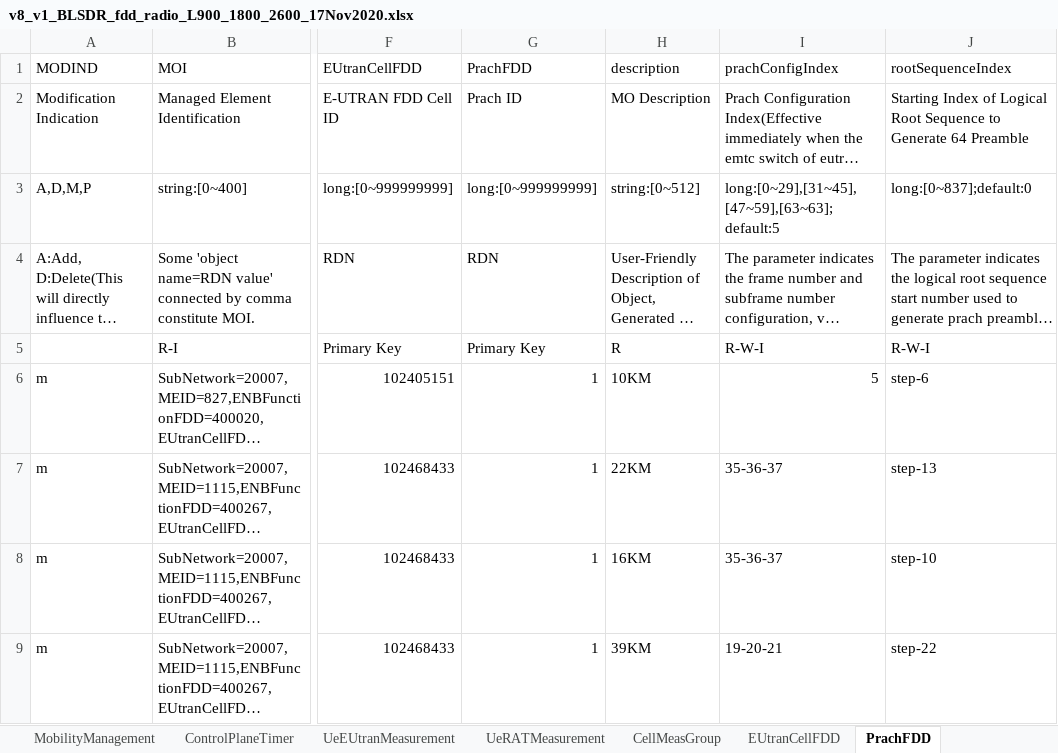
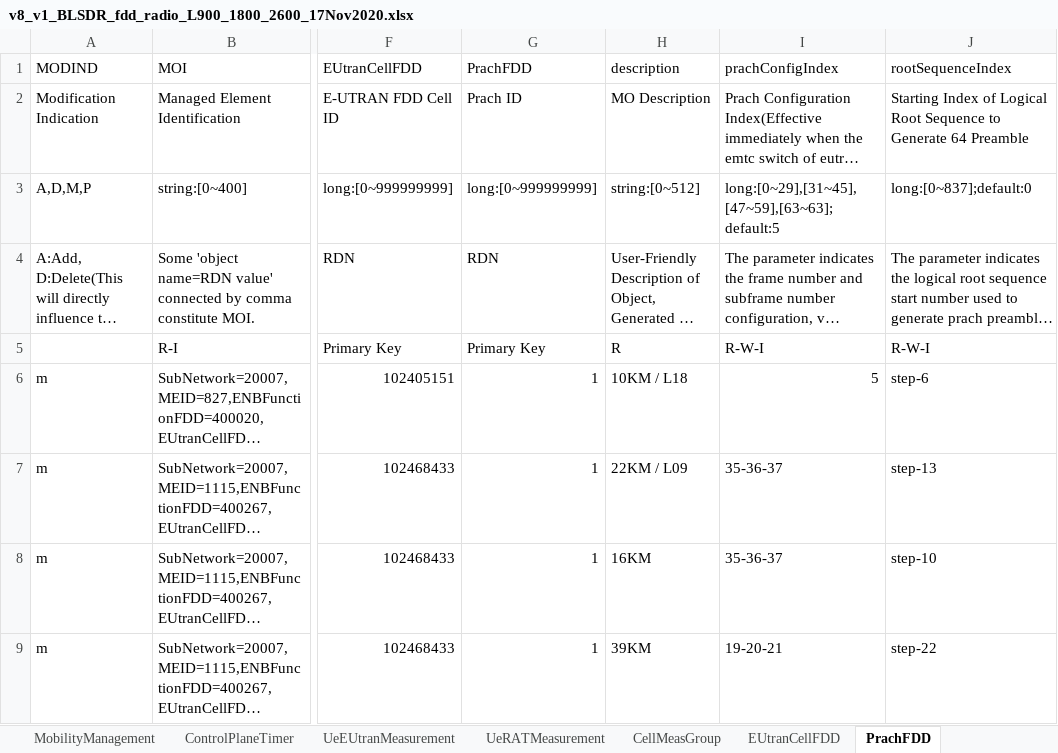
Before and after one commit to dsmyronchuk/ZTE_Create_LTE, an Excel workbook: ZTE patametr LTE/v8_v1_BLSDR_fdd_radio_L900_1800_2600_17Nov2020.xlsx, sheet PrachFDD, drawn as a sheet; only a part is shown, gaps mark what is left out; long unchanged cells end in …; values as stored, in another font and other column widths than the file's, no cell formats; the diff names each change by its address in the sheet, - before the commit and + after, or states it on an @@ line.

```diff
--- a/ZTE patametr LTE/v8_v1_BLSDR_fdd_radio_L900_1800_2600_17Nov2020.xlsx (sheet PrachFDD)
+++ b/ZTE patametr LTE/v8_v1_BLSDR_fdd_radio_L900_1800_2600_17Nov2020.xlsx (sheet PrachFDD)
-H6 (description): 10KM
+H6 (description): 10KM / L18
-H7 (description): 22KM
+H7 (description): 22KM / L09
```
Also changed, not shown: sheet EUtranReselection, cell formats, 13 other files.
